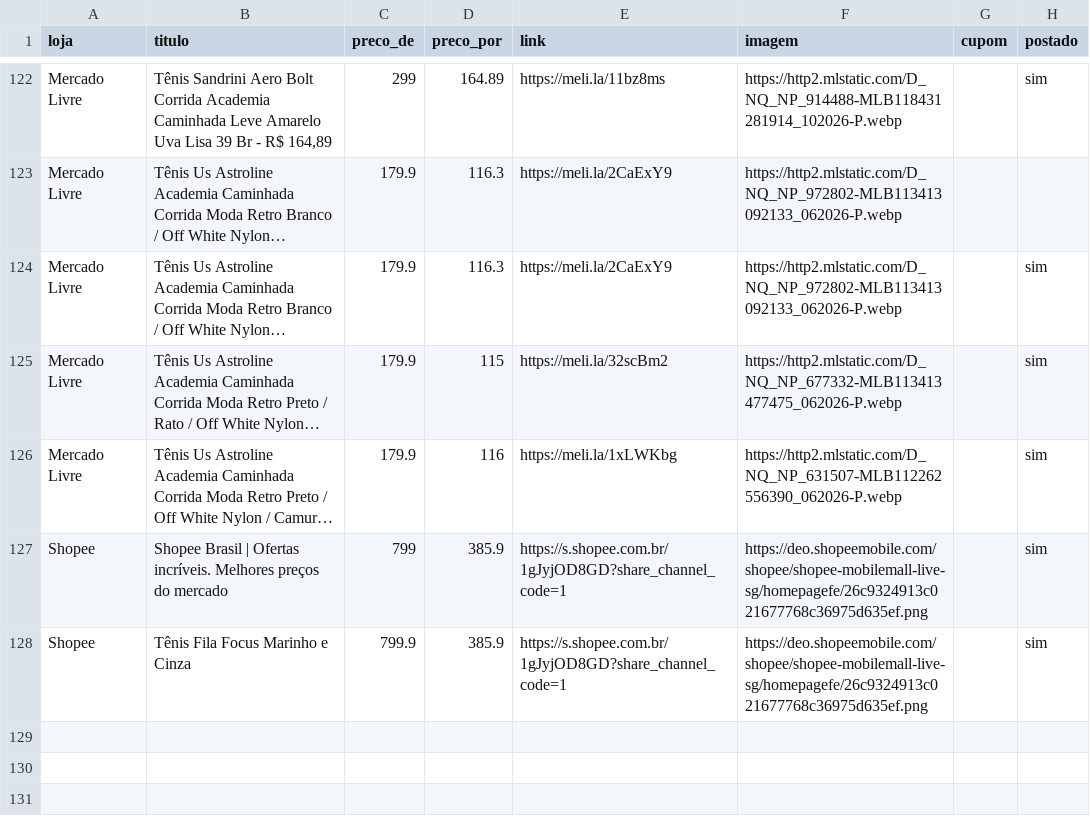
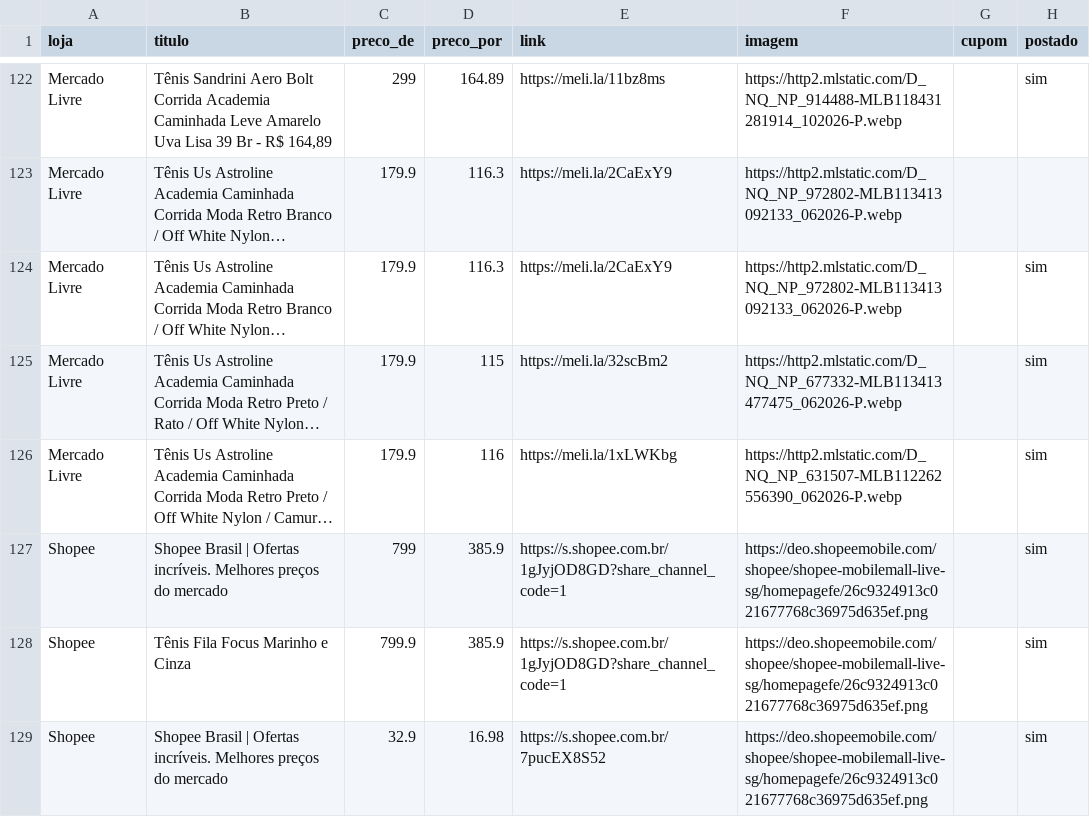
Before and after one commit to sidneifs/promo, a CSV file: produtos.csv, drawn as a sheet; only a part is shown, gaps mark what is left out; long unchanged cells end in …; the diff names each change by its address in the sheet, - before the commit and + after, or states it on an @@ line.

Commit message:
atualiza produtos 2026-11-06 21:11

```diff
--- a/produtos.csv
+++ b/produtos.csv
+row 129: Shopee | Shopee Brasil | Ofertas incríveis. Melhores preços do mercado | 32.9 | 16.98 | https://s.shopee.com.br/7pucEX8S52 | https://deo.shopeemobile.com/shopee/shopee-mobilemall-live-sg/homepagefe/26c9324913c021677768c36975d635ef.png |  | sim
```
